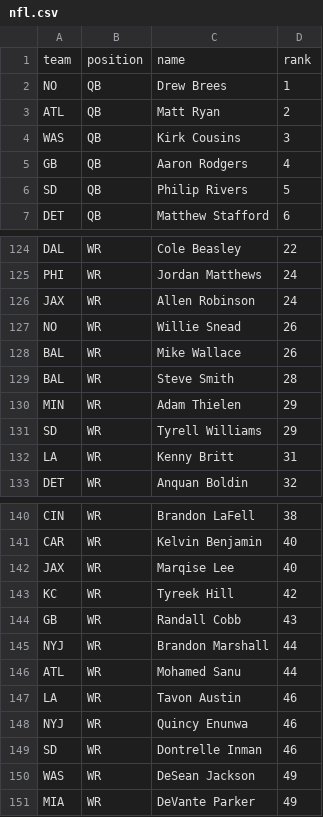
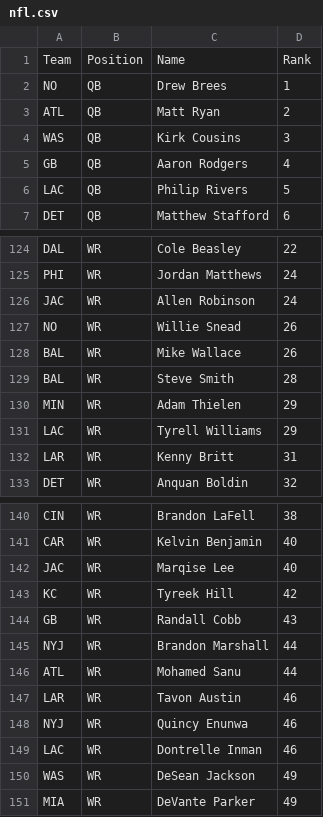
Before and after one commit to shanegela/DataAnalytics, a CSV file: FantasyFootball/nfl.csv, drawn as a sheet; only a part is shown, gaps mark what is left out; the diff covers the shown part only.

```diff
--- a/FantasyFootball/nfl.csv
+++ b/FantasyFootball/nfl.csv
@@ -1,2 +1,2 @@
-team,position,name,rank
+Team,Position,Name,Rank
 NO,QB,Drew Brees,1
@@ -5,3 +5,3 @@ WAS,QB,Kirk Cousins,3
 GB,QB,Aaron Rodgers,4
-SD,QB,Philip Rivers,5
+LAC,QB,Philip Rivers,5
 DET,QB,Matthew Stafford,6
@@ -125,3 +125,3 @@ DAL,WR,Cole Beasley,22
 PHI,WR,Jordan Matthews,24
-JAX,WR,Allen Robinson,24
+JAC,WR,Allen Robinson,24
 NO,WR,Willie Snead,26
@@ -130,4 +130,4 @@ BAL,WR,Steve Smith,28
 MIN,WR,Adam Thielen,29
-SD,WR,Tyrell Williams,29
-LA,WR,Kenny Britt,31
+LAC,WR,Tyrell Williams,29
+LAR,WR,Kenny Britt,31
 DET,WR,Anquan Boldin,32
@@ -141,3 +141,3 @@ CIN,WR,Brandon LaFell,38
 CAR,WR,Kelvin Benjamin,40
-JAX,WR,Marqise Lee,40
+JAC,WR,Marqise Lee,40
 KC,WR,Tyreek Hill,42
@@ -146,5 +146,5 @@ NYJ,WR,Brandon Marshall,44
 ATL,WR,Mohamed Sanu,44
-LA,WR,Tavon Austin,46
+LAR,WR,Tavon Austin,46
 NYJ,WR,Quincy Enunwa,46
-SD,WR,Dontrelle Inman,46
+LAC,WR,Dontrelle Inman,46
 WAS,WR,DeSean Jackson,49
```
Also changed, not shown: 17 edited cells elsewhere in this file, FantasyFootball/footballdb.csv, 43 other files.
